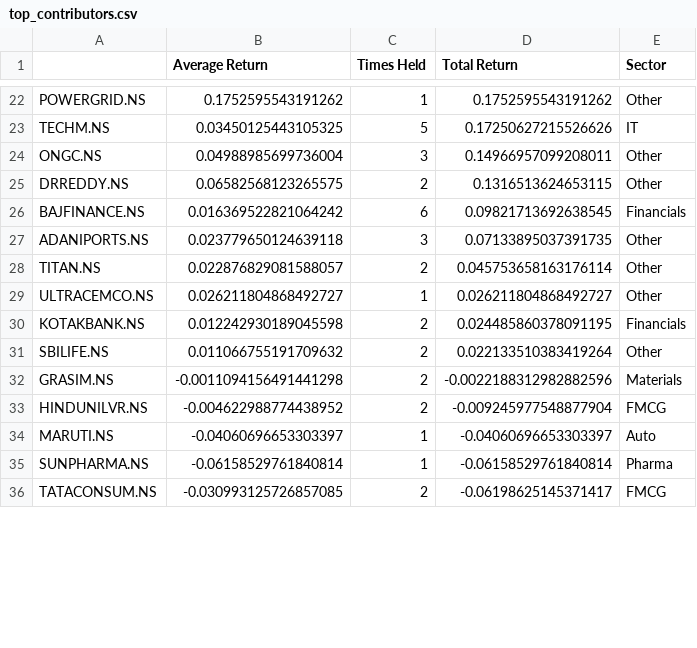
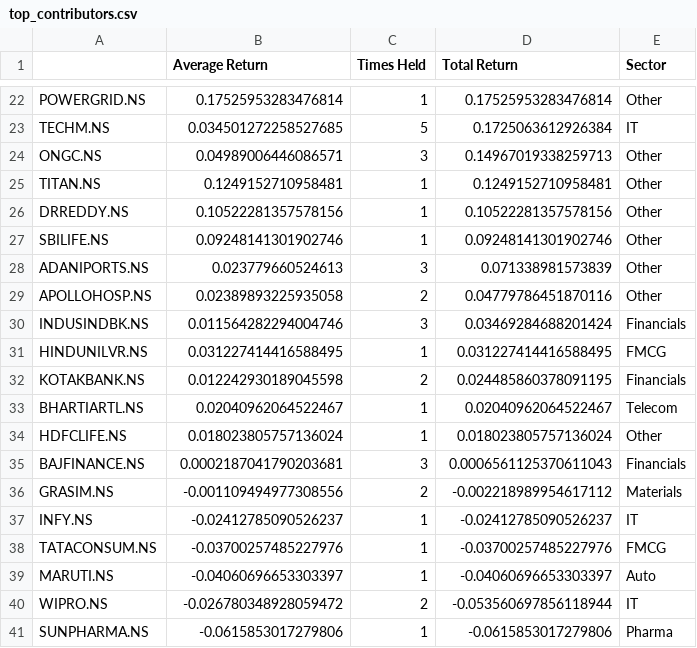
Before and after one commit to nagulapatisaiashwin-lab/Quant-Momentum-Strategy, a CSV file: notebooks/Research/momentum_driven_sector_rotation/results/top_contributors.csv, drawn as a sheet; only a part is shown, gaps mark what is left out; removed rows and columns are numbered as before the commit, all else as after; the diff covers the shown part only; the diff names each change by its address in the sheet, - before the commit and + after, or states it on an @@ line.

```diff
--- a/notebooks/Research/momentum_driven_sector_rotation/results/top_contributors.csv
+++ b/notebooks/Research/momentum_driven_sector_rotation/results/top_contributors.csv
-B22 (Average Return): 0.1752595543191262
+B22 (Average Return): 0.17525953283476814
-D22 (Total Return): 0.1752595543191262
+D22 (Total Return): 0.17525953283476814
-B23 (Average Return): 0.03450125443105325
+B23 (Average Return): 0.034501272258527685
-D23 (Total Return): 0.17250627215526626
+D23 (Total Return): 0.1725063612926384
-B24 (Average Return): 0.04988985699736004
+B24 (Average Return): 0.04989006446086571
-D24 (Total Return): 0.14966957099208011
+D24 (Total Return): 0.14967019338259713
+row 25: TITAN.NS | 0.1249152710958481 | 1 | 0.1249152710958481 | Other
-B26 (Average Return): 0.06582568123265575
+B26 (Average Return): 0.10522281357578156
-C26 (Times Held): 2
+C26 (Times Held): 1
-D26 (Total Return): 0.1316513624653115
+D26 (Total Return): 0.10522281357578156
-row 26: BAJFINANCE.NS | 0.016369522821064242 | 6 | 0.09821713692638545 | Financials
+row 27: SBILIFE.NS | 0.09248141301902746 | 1 | 0.09248141301902746 | Other
-B28 (Average Return): 0.023779650124639118
+B28 (Average Return): 0.023779660524613
-D28 (Total Return): 0.07133895037391735
+D28 (Total Return): 0.071338981573839
-row 28: TITAN.NS | 0.022876829081588057 | 2 | 0.045753658163176114 | Other
-row 29: ULTRACEMCO.NS | 0.026211804868492727 | 1 | 0.026211804868492727 | Other
+row 29: APOLLOHOSP.NS | 0.02389893225935058 | 2 | 0.04779786451870116 | Other
+row 30: INDUSINDBK.NS | 0.011564282294004746 | 3 | 0.03469284688201424 | Financials
+row 31: HINDUNILVR.NS | 0.031227414416588495 | 1 | 0.031227414416588495 | FMCG
-row 31: SBILIFE.NS | 0.011066755191709632 | 2 | 0.022133510383419264 | Other
+row 33: BHARTIARTL.NS | 0.02040962064522467 | 1 | 0.02040962064522467 | Telecom
+row 34: HDFCLIFE.NS | 0.018023805757136024 | 1 | 0.018023805757136024 | Other
+row 35: BAJFINANCE.NS | 0.0002187041790203681 | 3 | 0.0006561125370611043 | Financials
-B36 (Average Return): -0.0011094156491441298
+B36 (Average Return): -0.001109494977308556
-D36 (Total Return): -0.0022188312982882596
+D36 (Total Return): -0.002218989954617112
-row 33: HINDUNILVR.NS | -0.004622988774438952 | 2 | -0.009245977548877904 | FMCG
+row 37: INFY.NS | -0.02412785090526237 | 1 | -0.02412785090526237 | IT
+row 38: TATACONSUM.NS | -0.03700257485227976 | 1 | -0.03700257485227976 | FMCG
+row 40: WIPRO.NS | -0.026780348928059472 | 2 | -0.053560697856118944 | IT
-B41 (Average Return): -0.06158529761840814
+B41 (Average Return): -0.0615853017279806
-D41 (Total Return): -0.06158529761840814
+D41 (Total Return): -0.0615853017279806
-row 36: TATACONSUM.NS | -0.030993125726857085 | 2 | -0.06198625145371417 | FMCG
```
Also changed, not shown: 6 added rows, 7 removed rows and 25 edited cells elsewhere in this file, notebooks/Research/momentum_driven_sector_rotation/results/yearly_performance.csv, 11 other files.
